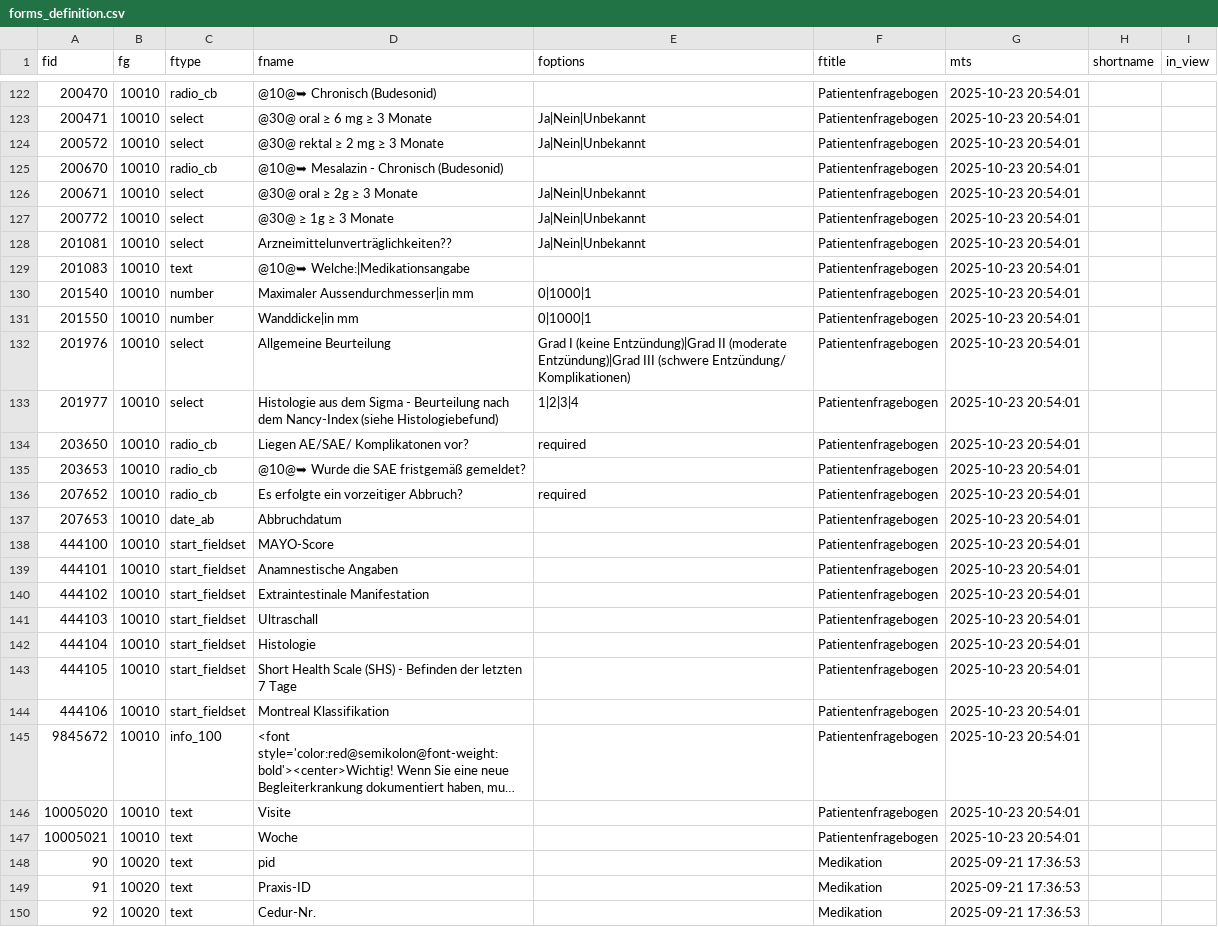
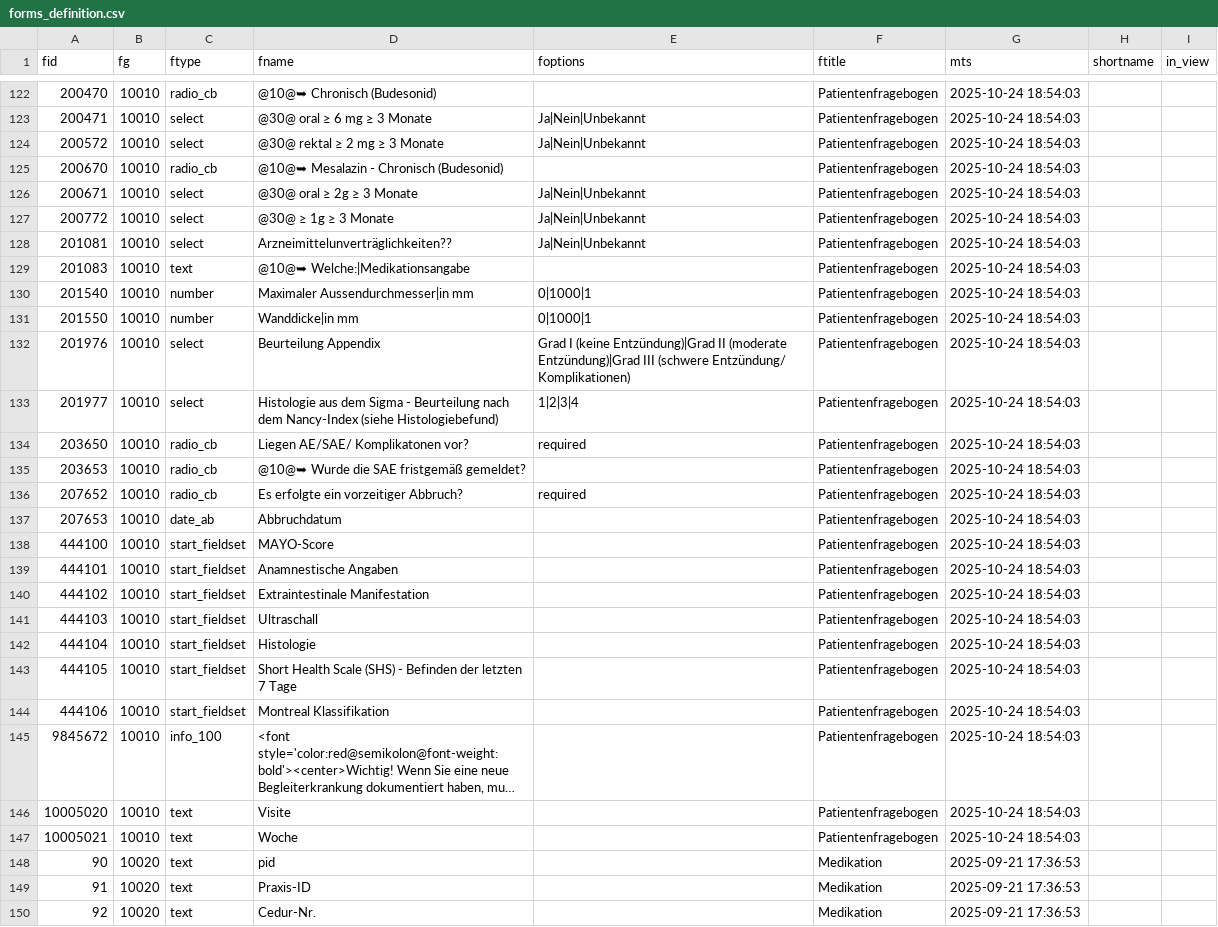
Before and after one commit to GithubAurelius/appendectomie, a CSV file: forms_def/forms_definition.csv, drawn as a sheet; only a part is shown, gaps mark what is left out; long unchanged cells end in …; the diff covers the shown part only; the diff names each change by its address in the sheet, - before the commit and + after, or states it on an @@ line.

```diff
--- a/forms_def/forms_definition.csv
+++ b/forms_def/forms_definition.csv
-G122:G147 (mts): 2025-10-23 20:54:01
+G122:G147 (mts): 2025-10-24 18:54:03
-D132 (fname): Allgemeine Beurteilung
+D132 (fname): Beurteilung Appendix
```
Also changed, not shown: 65 edited cells elsewhere in this file, forms_def/Patientenfragebogen.csv, forms_def/test.csv, 28 other files.
